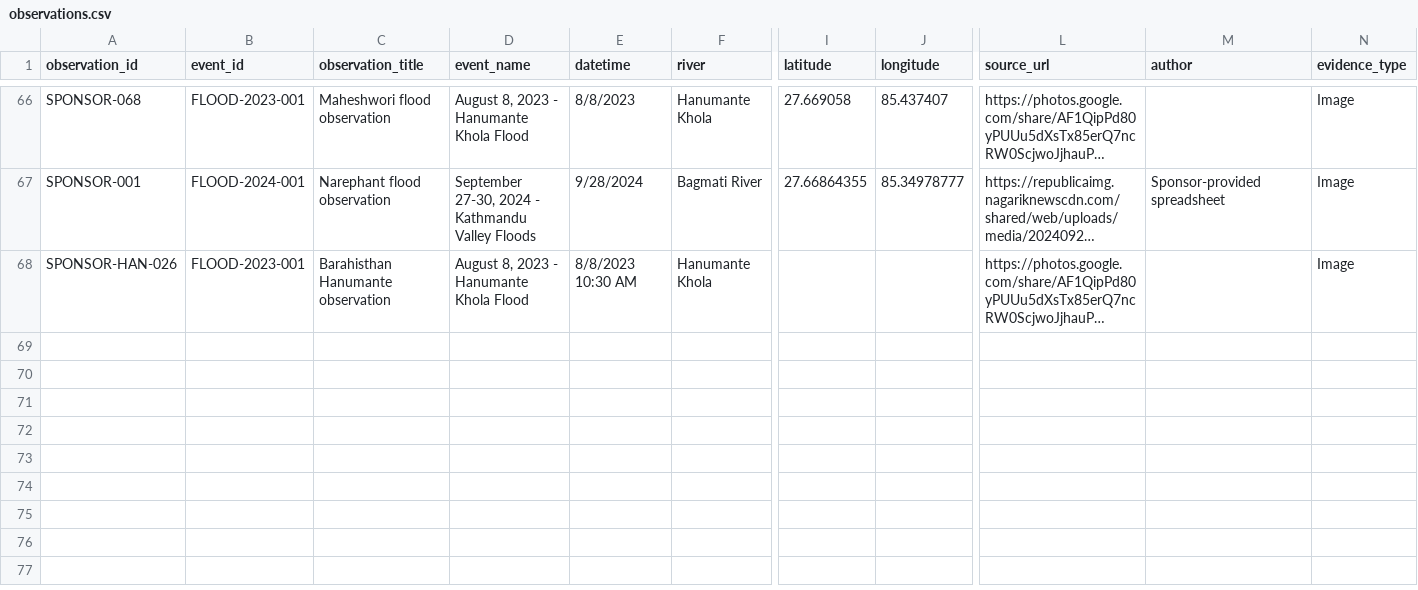
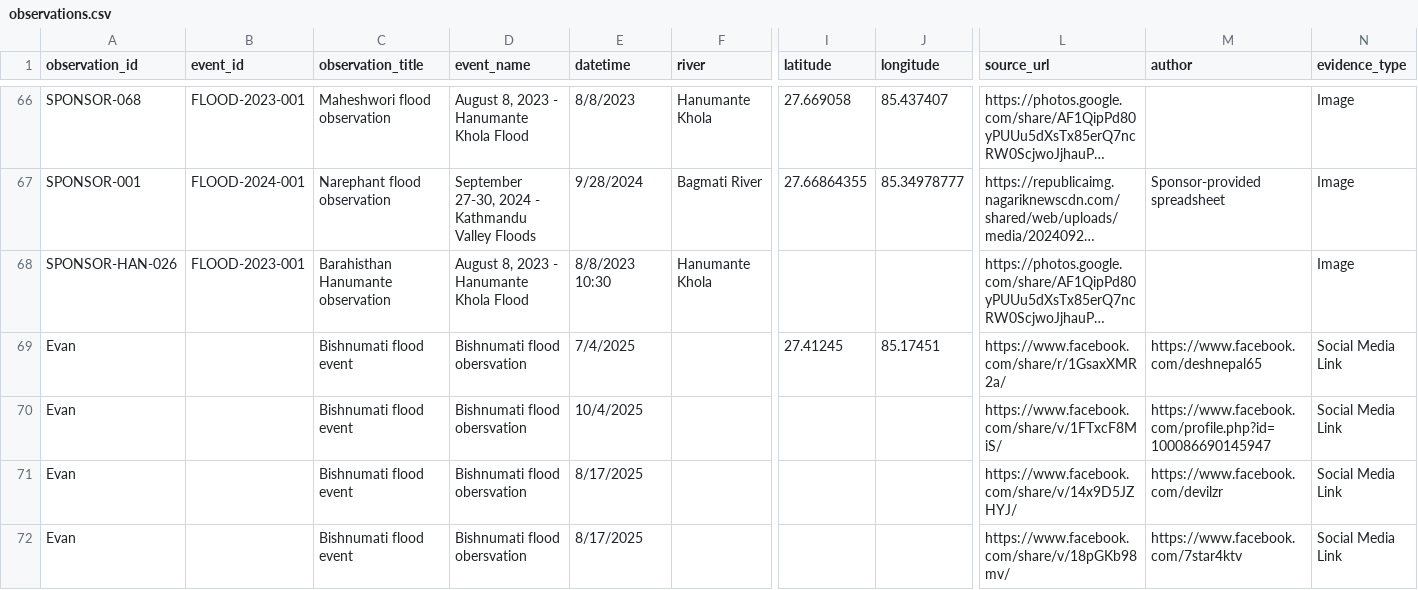
Before and after one commit to rslezas/S4W-Data-Cleaner, a CSV file: flood_repository_2/data/observations.csv, drawn as a sheet; only a part is shown, gaps mark what is left out; long unchanged cells end in …; rows hold the shown columns only; the diff names each change by its address in the sheet, - before the commit and + after, or states it on an @@ line.

Commit message:
facebook posts to observations csv

```diff
--- a/flood_repository_2/data/observations.csv
+++ b/flood_repository_2/data/observations.csv
-E68 (datetime): 8/8/2023 10:30 AM
+E68 (datetime): 8/8/2023 10:30
+row 69: Evan |  | Bishnumati flood event | Bishnumati flood obersvation | 7/4/2025 |  | 27.41245 | 85.17451 | https://www.facebook.com/share/r/1GsaxXMR2a/ | https://www.facebook.com/deshnepal65 | Social Media Link
+row 70: Evan |  | Bishnumati flood event | Bishnumati flood obersvation | 10/4/2025 |  |  |  | https://www.facebook.com/share/v/1FTxcF8MiS/ | https://www.facebook.com/profile.php?id=100086690145947 | Social Media Link
+row 71: Evan |  | Bishnumati flood event | Bishnumati flood obersvation | 8/17/2025 |  |  |  | https://www.facebook.com/share/v/14x9D5JZHYJ/ | https://www.facebook.com/devilzr | Social Media Link
+row 72: Evan |  | Bishnumati flood event | Bishnumati flood obersvation | 8/17/2025 |  |  |  | https://www.facebook.com/share/v/18pGKb98mv/ | https://www.facebook.com/7star4ktv | Social Media Link
```
